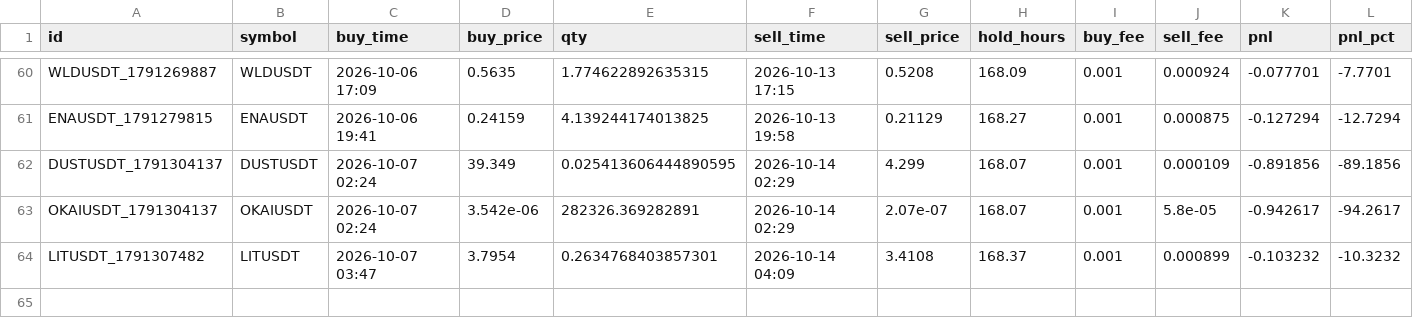
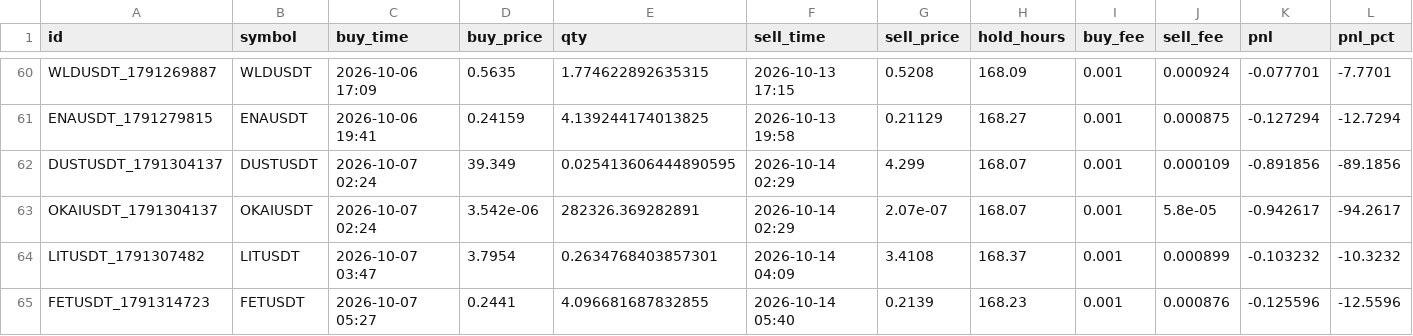
Before and after one commit to hiro1980umare/mexcscreener, a CSV file: paper_trades.csv, drawn as a sheet; only a part is shown, gaps mark what is left out; rows hold the shown columns only; the diff names each change by its address in the sheet, - before the commit and + after, or states it on an @@ line.

```diff
--- a/paper_trades.csv
+++ b/paper_trades.csv
+row 65: FETUSDT_1791314723 | FETUSDT | 2026-10-07 05:27 | 0.2441 | 4.096681687832855 | 2026-10-14 05:40 | 0.2139 | 168.23 | 0.001 | 0.000876 | -0.125596 | -12.5596
```
Also changed, not shown: 3 other files.
